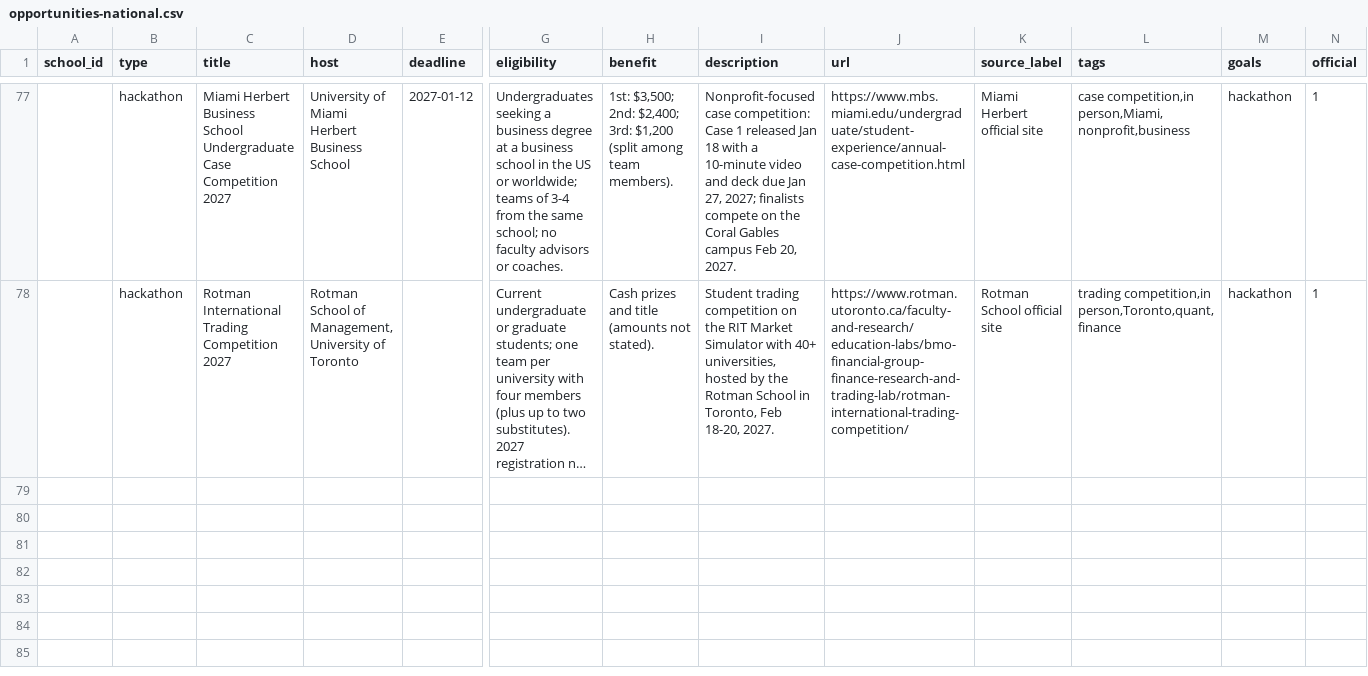
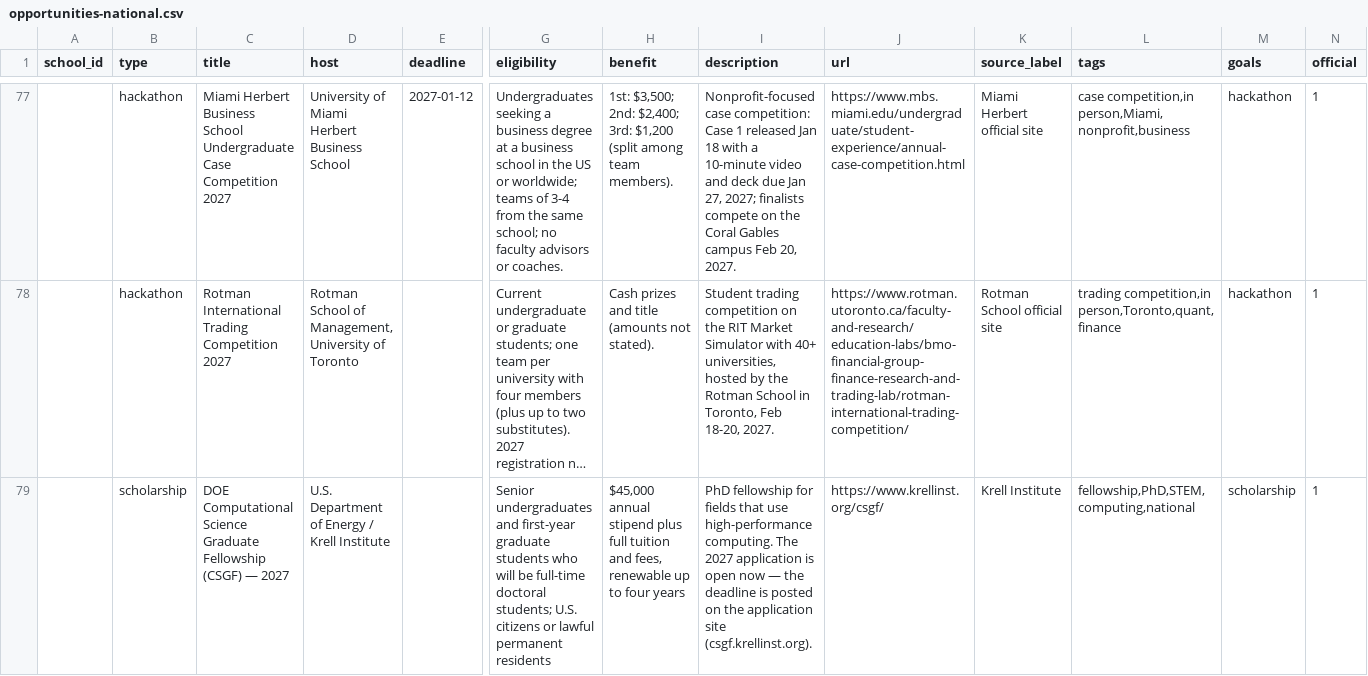
Before and after one commit to chaeyeon573/lumi, a CSV file: server/data/opportunities-national.csv, drawn as a sheet; only a part is shown, gaps mark what is left out; long unchanged cells end in …; rows hold the shown columns only; the diff covers the shown part only; the diff names each change by its address in the sheet, - before the commit and + after, or states it on an @@ line.

```diff
--- a/server/data/opportunities-national.csv
+++ b/server/data/opportunities-national.csv
+row 79:  | scholarship | DOE Computational Science Graduate Fellowship (CSGF) — 2027 | U.S. Department of Energy / Krell Institute |  | Senior undergraduates and first-year graduate students who will be full-time doctoral students; U.S. citizens or lawful permanent residents | $45,000 annual stipend plus full tuition and fees, renewable up to four years | PhD fellowship for fields that use high-performance computing. The 2027 application is open now — the deadline is posted on the application site (csgf.krellinst.org). | https://www.krellinst.org/csgf/ | Krell Institute | fellowship,PhD,STEM,computing,national | scholarship | 1
```
Also changed, not shown: 2 added rows elsewhere in this file, server/data/opportunities-berkeley.csv, server/data/opportunities-grad-berkeley.csv, 3 other files.
